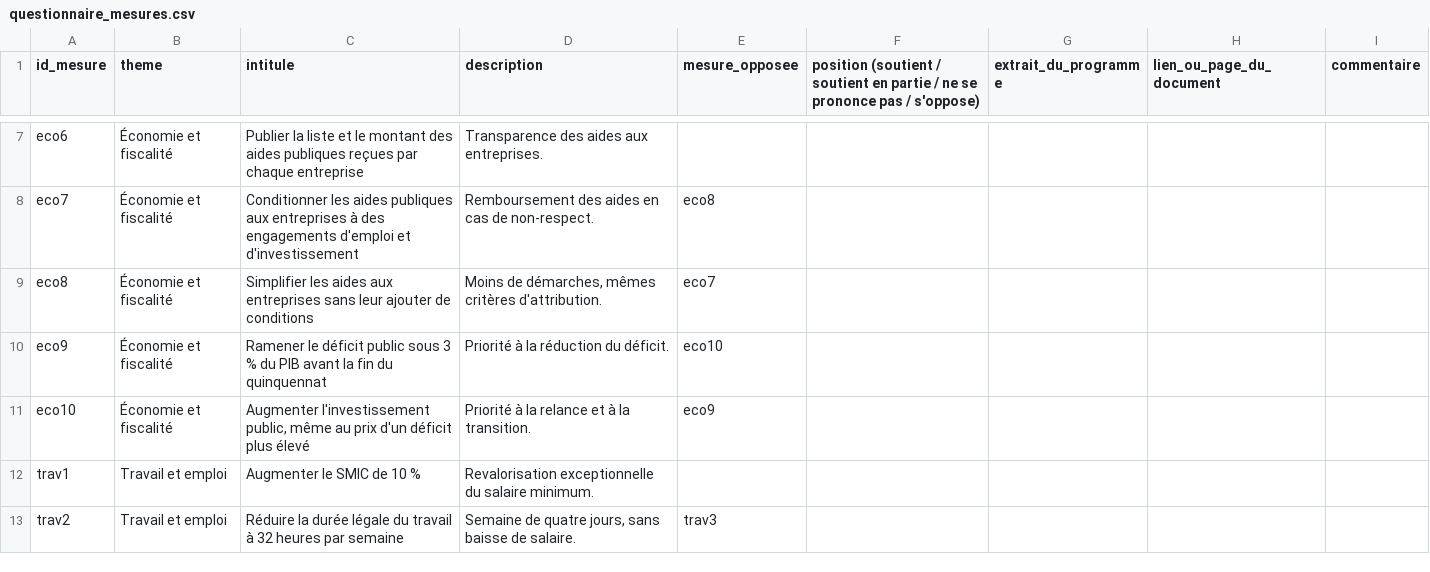
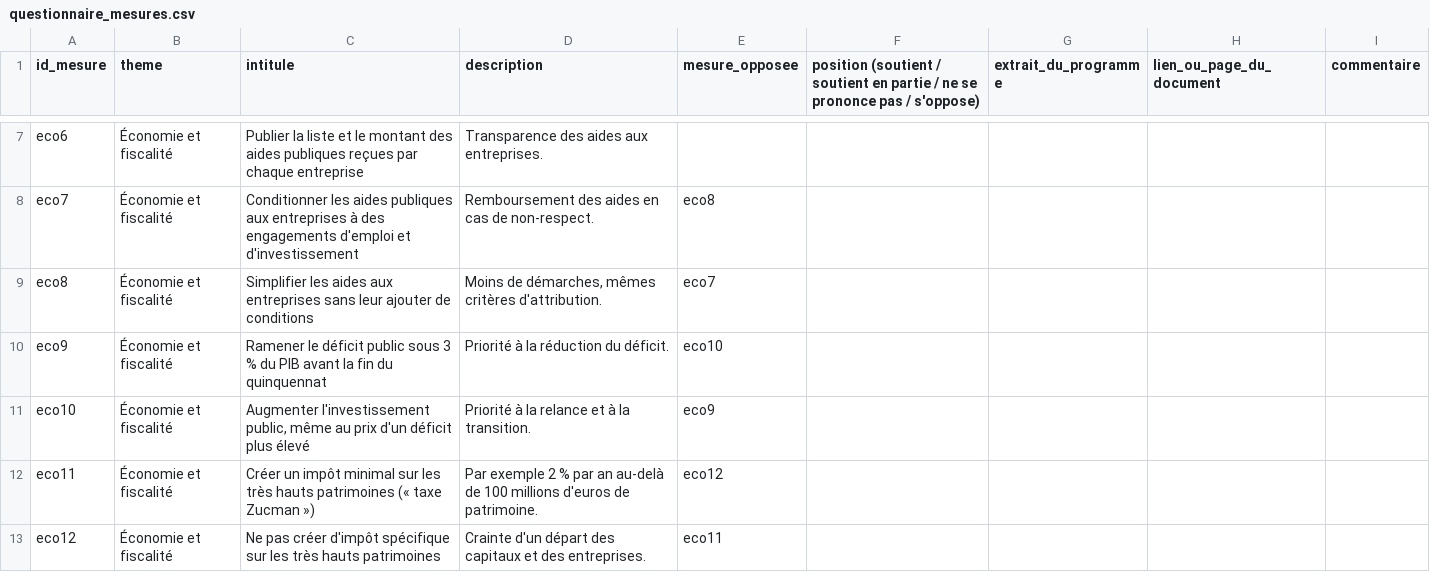
Before and after one commit to PatrickDarbeau/pour-qui-voter, a CSV file: docs/candidats/questionnaire_mesures.csv, drawn as a sheet; only a part is shown, gaps mark what is left out; the shorter side is filled out with more unchanged rows; the diff covers the shown part only; the diff names each change by its address in the sheet, - before the commit and + after, or states it on an @@ line.

```diff
--- a/docs/candidats/questionnaire_mesures.csv
+++ b/docs/candidats/questionnaire_mesures.csv
+row 12: eco11 | Économie et fiscalité | Créer un impôt minimal sur les très hauts patrimoines (« taxe Zucman ») | Par exemple 2 % par an au-delà de 100 millions d'euros de patrimoine. | eco12
+row 13: eco12 | Économie et fiscalité | Ne pas créer d'impôt spécifique sur les très hauts patrimoines | Crainte d'un départ des capitaux et des entreprises. | eco11
```
Also changed, not shown: 12 added rows elsewhere in this file, 33 other files.
